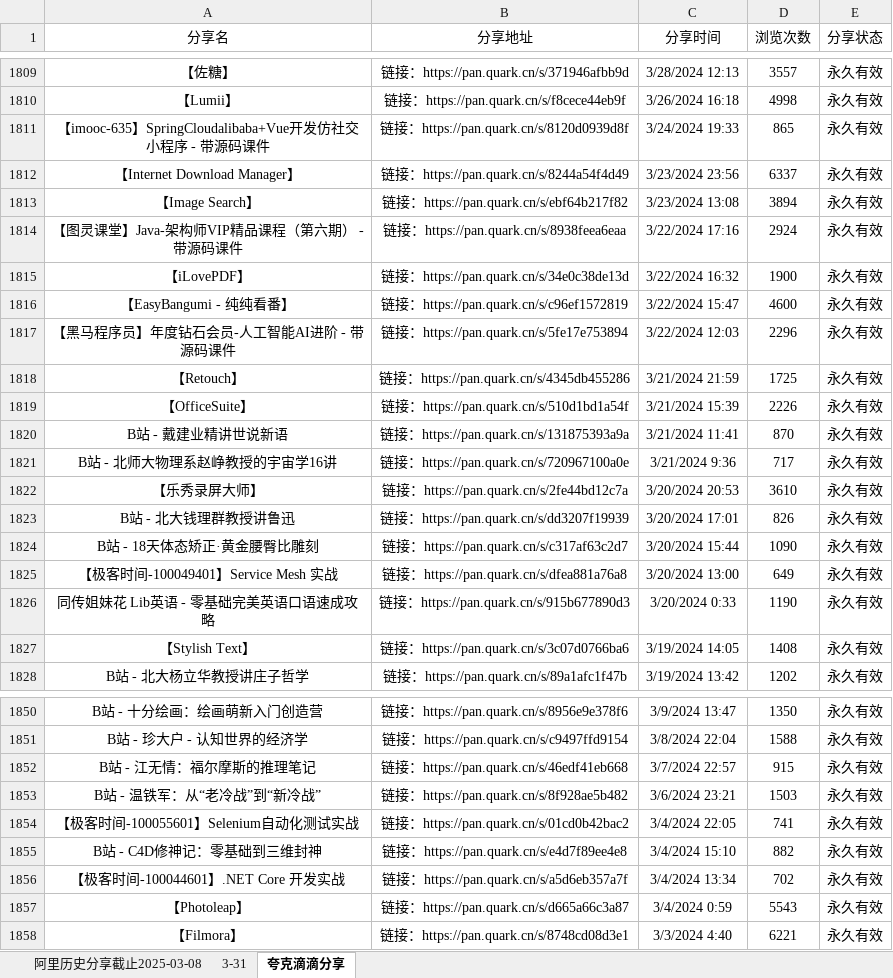
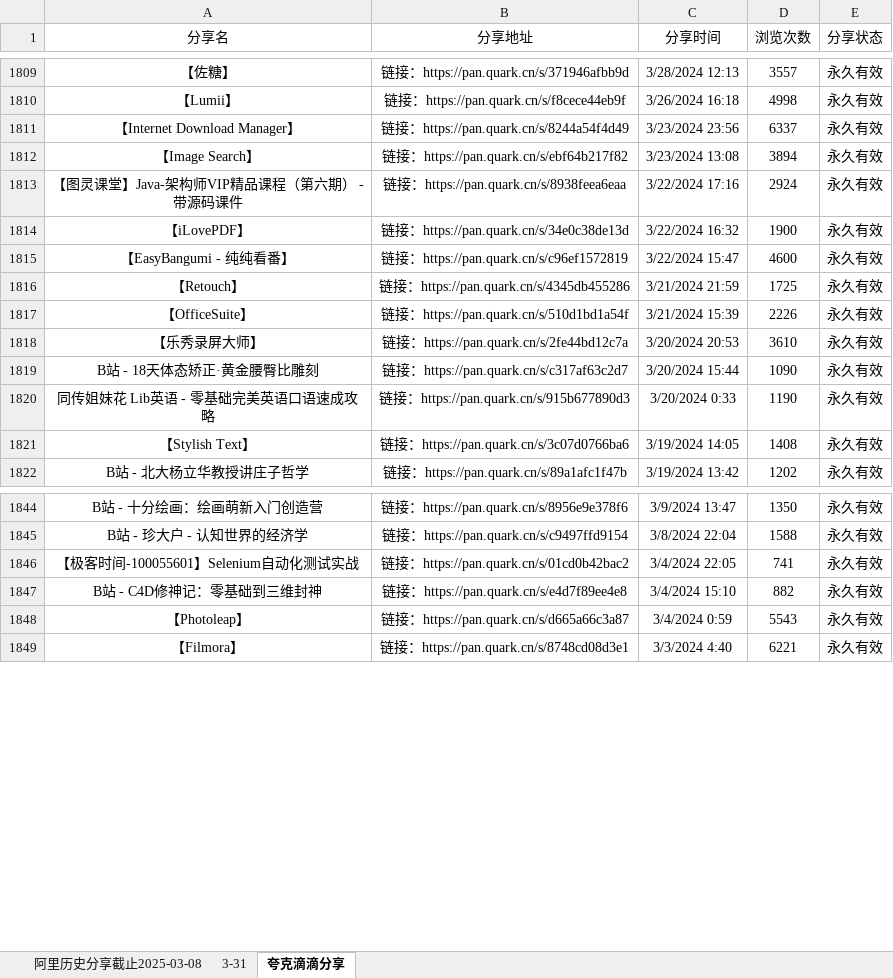
Before and after one commit to mitjavaz/memo, an Excel workbook: .ready/夸克滴滴分享.xlsx, sheet 夸克滴滴分享, drawn as a sheet; only a part is shown, gaps mark what is left out; values as stored, in another font and other column widths than the file's, no borders; the diff names each change by its address in the sheet, - before the commit and + after, or states it on an @@ line.

```diff
--- a/.ready/夸克滴滴分享.xlsx (sheet 夸克滴滴分享)
+++ b/.ready/夸克滴滴分享.xlsx (sheet 夸克滴滴分享)
-row 1811: 【imooc-635】SpringCloudalibaba+Vue开发仿社交小程序 - 带源码课件 | 链接：https://pan.quark.cn/s/8120d0939d8f | 3/24/2024 19:33 | 865 | 永久有效
-row 1817: 【黑马程序员】年度钻石会员-人工智能AI进阶 - 带源码课件 | 链接：https://pan.quark.cn/s/5fe17e753894 | 3/22/2024 12:03 | 2296 | 永久有效
-row 1820: B站 - 戴建业精讲世说新语 | 链接：https://pan.quark.cn/s/131875393a9a | 3/21/2024 11:41 | 870 | 永久有效
-row 1821: B站 - 北师大物理系赵峥教授的宇宙学16讲 | 链接：https://pan.quark.cn/s/720967100a0e | 3/21/2024 9:36 | 717 | 永久有效
-row 1823: B站 - 北大钱理群教授讲鲁迅 | 链接：https://pan.quark.cn/s/dd3207f19939 | 3/20/2024 17:01 | 826 | 永久有效
-row 1825: 【极客时间-100049401】Service Mesh 实战 | 链接：https://pan.quark.cn/s/dfea881a76a8 | 3/20/2024 13:00 | 649 | 永久有效
-row 1852: B站 - 江无情：福尔摩斯的推理笔记 | 链接：https://pan.quark.cn/s/46edf41eb668 | 3/7/2024 22:57 | 915 | 永久有效
-row 1853: B站 - 温铁军：从“老冷战”到“新冷战” | 链接：https://pan.quark.cn/s/8f928ae5b482 | 3/6/2024 23:21 | 1503 | 永久有效
-row 1856: 【极客时间-100044601】.NET Core 开发实战 | 链接：https://pan.quark.cn/s/a5d6eb357a7f | 3/4/2024 13:34 | 702 | 永久有效
```
Also changed, not shown: sheet 3-31, sheet 阿里历史分享截止2025-03-08, 1 other file.
